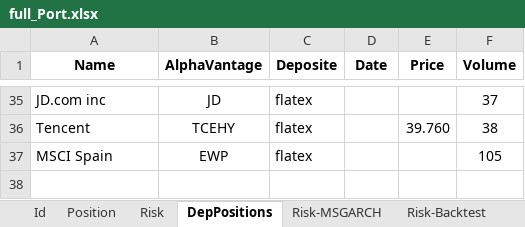
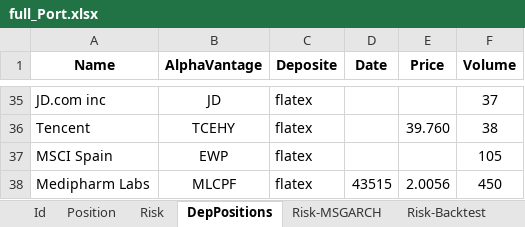
Before and after one commit to lampe142/portfolio, an Excel workbook: PositionInfo/full_Port.xlsx, sheet DepPositions, drawn as a sheet; only a part is shown, gaps mark what is left out; values as stored, in another font and other column widths than the file's, no borders; conditional formats and table styles not drawn; the diff names each change by its address in the sheet, - before the commit and + after, or states it on an @@ line.

```diff
--- a/PositionInfo/full_Port.xlsx (sheet DepPositions)
+++ b/PositionInfo/full_Port.xlsx (sheet DepPositions)
+row 38: Medipharm Labs | MLCPF | flatex | 43515 | 2.0056 | 450
```
Also changed, not shown: sheet Risk, sheet Position, sheet Id, other sheet tabs.
